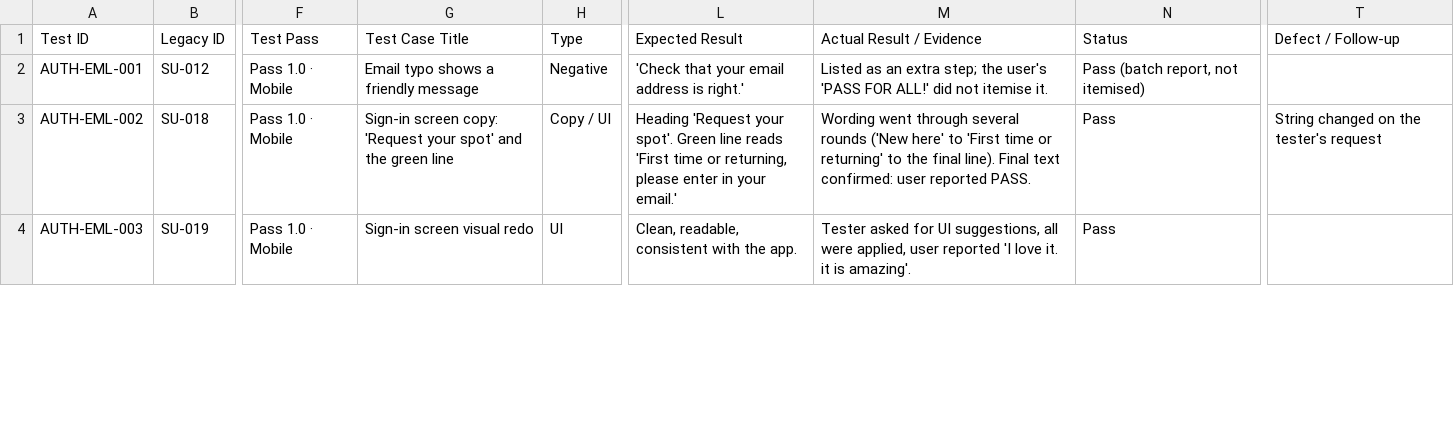
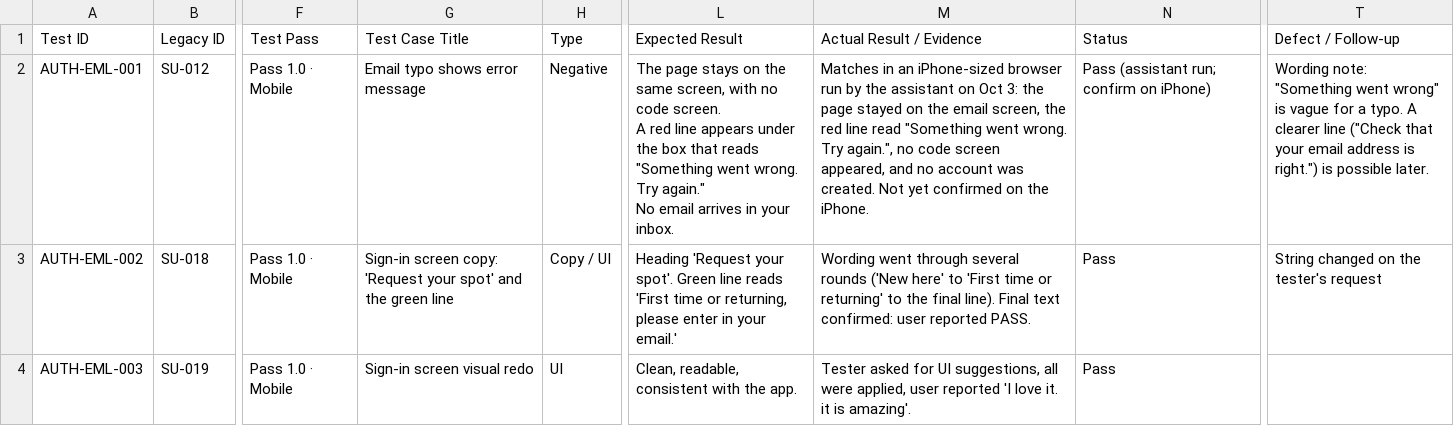
Before and after one commit to viraone/TapAndLaunch, a CSV file: docs/stagetime-regression-tests.csv, drawn as a sheet; only a part is shown, gaps mark what is left out; ↵ is a line break in a cell; the diff names each change by its address in the sheet, - before the commit and + after, or states it on an @@ line.

```diff
--- a/docs/stagetime-regression-tests.csv
+++ b/docs/stagetime-regression-tests.csv
-G2 (Test Case Title): Email typo shows a friendly message
+G2 (Test Case Title): Email typo shows error message
-L2 (Expected Result): 'Check that your email address is right.'
+L2 (Expected Result): The page stays on the same screen, with no code screen. ↵ A red line appears under the box that reads "Something went wrong. Try again." ↵ No email arrives in your inbox.
-M2 (Actual Result / Evidence): Listed as an extra step; the user's 'PASS FOR ALL!' did not itemise it.
+M2 (Actual Result / Evidence): Matches in an iPhone-sized browser run by the assistant on Oct 3: the page stayed on the email screen, the red line read "Something went wrong. Try again.", no code screen appeared, and no account was created. Not yet confirmed on the iPhone.
-N2 (Status): Pass (batch report, not itemised)
+N2 (Status): Pass (assistant run; confirm on iPhone)
-T2 (Defect / Follow-up): (empty)
+T2 (Defect / Follow-up): Wording note: "Something went wrong" is vague for a typo. A clearer line ("Check that your email address is right.") is possible later.
```
Also changed, not shown: 1 other file.
